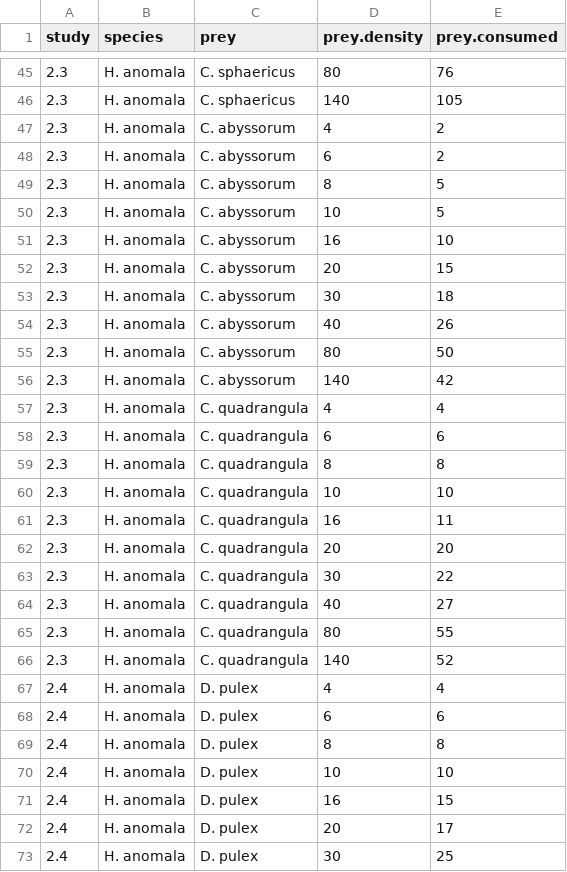
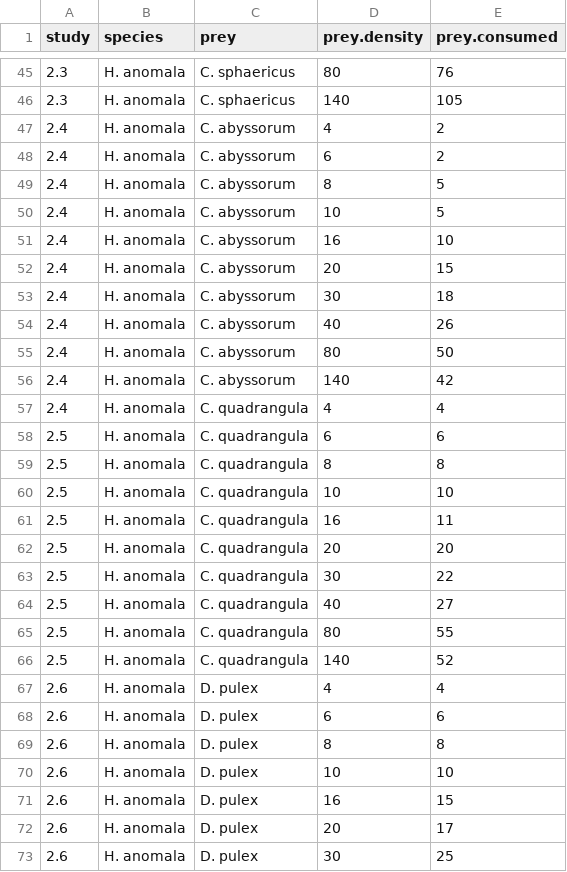
Before and after one commit to Monsauce/Trophic-meta-analysis, a CSV file: FR.csv, drawn as a sheet; only a part is shown, gaps mark what is left out; the diff covers the shown part only.

Commit message:
added unique study #

```diff
--- a/FR.csv
+++ b/FR.csv
@@ -46,28 +46,28 @@ study,species,prey,prey.density,prey.consumed
 2.3,H. anomala ,C. sphaericus,140,105
-2.3,H. anomala ,C. abyssorum,4,2
-2.3,H. anomala ,C. abyssorum,6,2
-2.3,H. anomala ,C. abyssorum,8,5
-2.3,H. anomala ,C. abyssorum,10,5
-2.3,H. anomala ,C. abyssorum,16,10
-2.3,H. anomala ,C. abyssorum,20,15
-2.3,H. anomala ,C. abyssorum,30,18
-2.3,H. anomala ,C. abyssorum,40,26
-2.3,H. anomala ,C. abyssorum,80,50
-2.3,H. anomala ,C. abyssorum,140,42
-2.3,H. anomala ,C. quadrangula,4,4
-2.3,H. anomala ,C. quadrangula,6,6
-2.3,H. anomala ,C. quadrangula,8,8
-2.3,H. anomala ,C. quadrangula,10,10
-2.3,H. anomala ,C. quadrangula,16,11
-2.3,H. anomala ,C. quadrangula,20,20
-2.3,H. anomala ,C. quadrangula,30,22
-2.3,H. anomala ,C. quadrangula,40,27
-2.3,H. anomala ,C. quadrangula,80,55
-2.3,H. anomala ,C. quadrangula,140,52
-2.4,H. anomala ,D. pulex,4,4
-2.4,H. anomala ,D. pulex,6,6
-2.4,H. anomala ,D. pulex,8,8
-2.4,H. anomala ,D. pulex,10,10
-2.4,H. anomala ,D. pulex,16,15
-2.4,H. anomala ,D. pulex,20,17
-2.4,H. anomala ,D. pulex,30,25
+2.4,H. anomala ,C. abyssorum,4,2
+2.4,H. anomala ,C. abyssorum,6,2
+2.4,H. anomala ,C. abyssorum,8,5
+2.4,H. anomala ,C. abyssorum,10,5
+2.4,H. anomala ,C. abyssorum,16,10
+2.4,H. anomala ,C. abyssorum,20,15
+2.4,H. anomala ,C. abyssorum,30,18
+2.4,H. anomala ,C. abyssorum,40,26
+2.4,H. anomala ,C. abyssorum,80,50
+2.4,H. anomala ,C. abyssorum,140,42
+2.4,H. anomala ,C. quadrangula,4,4
+2.5,H. anomala ,C. quadrangula,6,6
+2.5,H. anomala ,C. quadrangula,8,8
+2.5,H. anomala ,C. quadrangula,10,10
+2.5,H. anomala ,C. quadrangula,16,11
+2.5,H. anomala ,C. quadrangula,20,20
+2.5,H. anomala ,C. quadrangula,30,22
+2.5,H. anomala ,C. quadrangula,40,27
+2.5,H. anomala ,C. quadrangula,80,55
+2.5,H. anomala ,C. quadrangula,140,52
+2.6,H. anomala ,D. pulex,4,4
+2.6,H. anomala ,D. pulex,6,6
+2.6,H. anomala ,D. pulex,8,8
+2.6,H. anomala ,D. pulex,10,10
+2.6,H. anomala ,D. pulex,16,15
+2.6,H. anomala ,D. pulex,20,17
+2.6,H. anomala ,D. pulex,30,25
```
Also changed, not shown: 29 edited cells elsewhere in this file.
